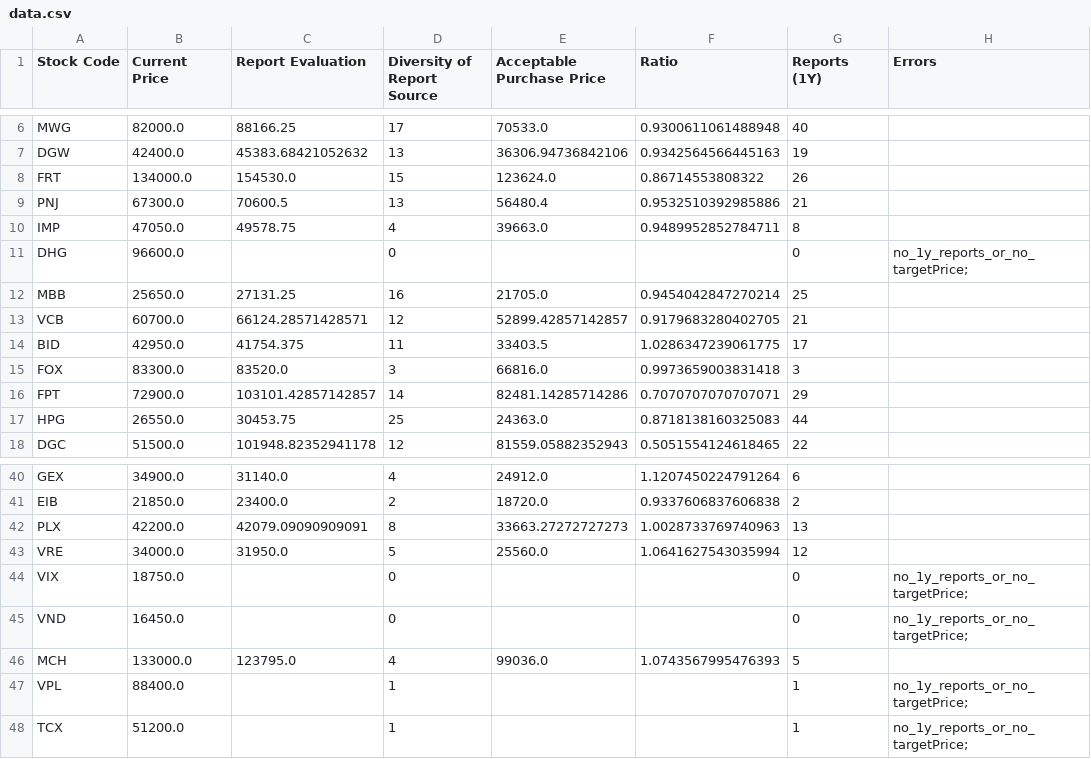
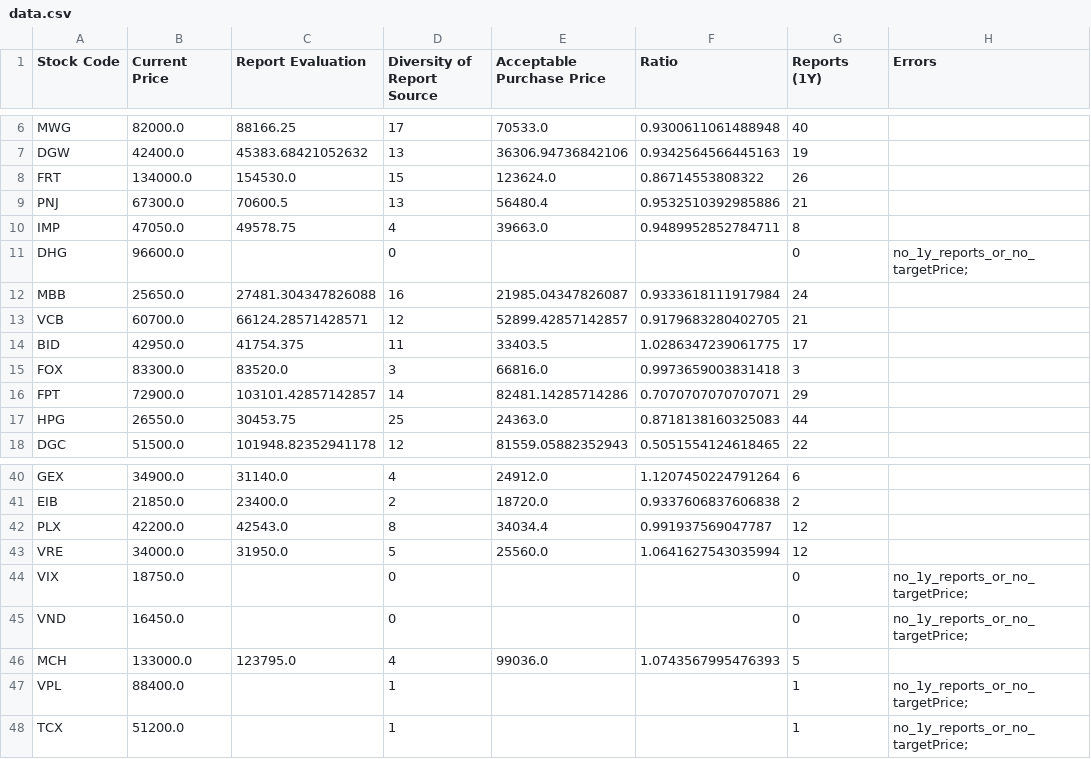
Before and after one commit to hungnd-x/stock-portfolio-daily, a CSV file: docs/data.csv, drawn as a sheet; only a part is shown, gaps mark what is left out.

```diff
--- a/docs/data.csv
+++ b/docs/data.csv
@@ -11,3 +11,3 @@ IMP,47050.0,49578.75,4,39663.0,0.9489952852784711,8,
 DHG,96600.0,,0,,,0,no_1y_reports_or_no_targetPrice;
-MBB,25650.0,27131.25,16,21705.0,0.9454042847270214,25,
+MBB,25650.0,27481.304347826088,16,21985.04347826087,0.9333618111917984,24,
 VCB,60700.0,66124.28571428571,12,52899.42857142857,0.9179683280402705,21,
@@ -41,3 +41,3 @@ GEX,34900.0,31140.0,4,24912.0,1.1207450224791264,6,
 EIB,21850.0,23400.0,2,18720.0,0.9337606837606838,2,
-PLX,42200.0,42079.09090909091,8,33663.27272727273,1.0028733769740963,13,
+PLX,42200.0,42543.0,8,34034.4,0.991937569047787,12,
 VRE,34000.0,31950.0,5,25560.0,1.0641627543035994,12,
```
Also changed, not shown: 1 other file.
